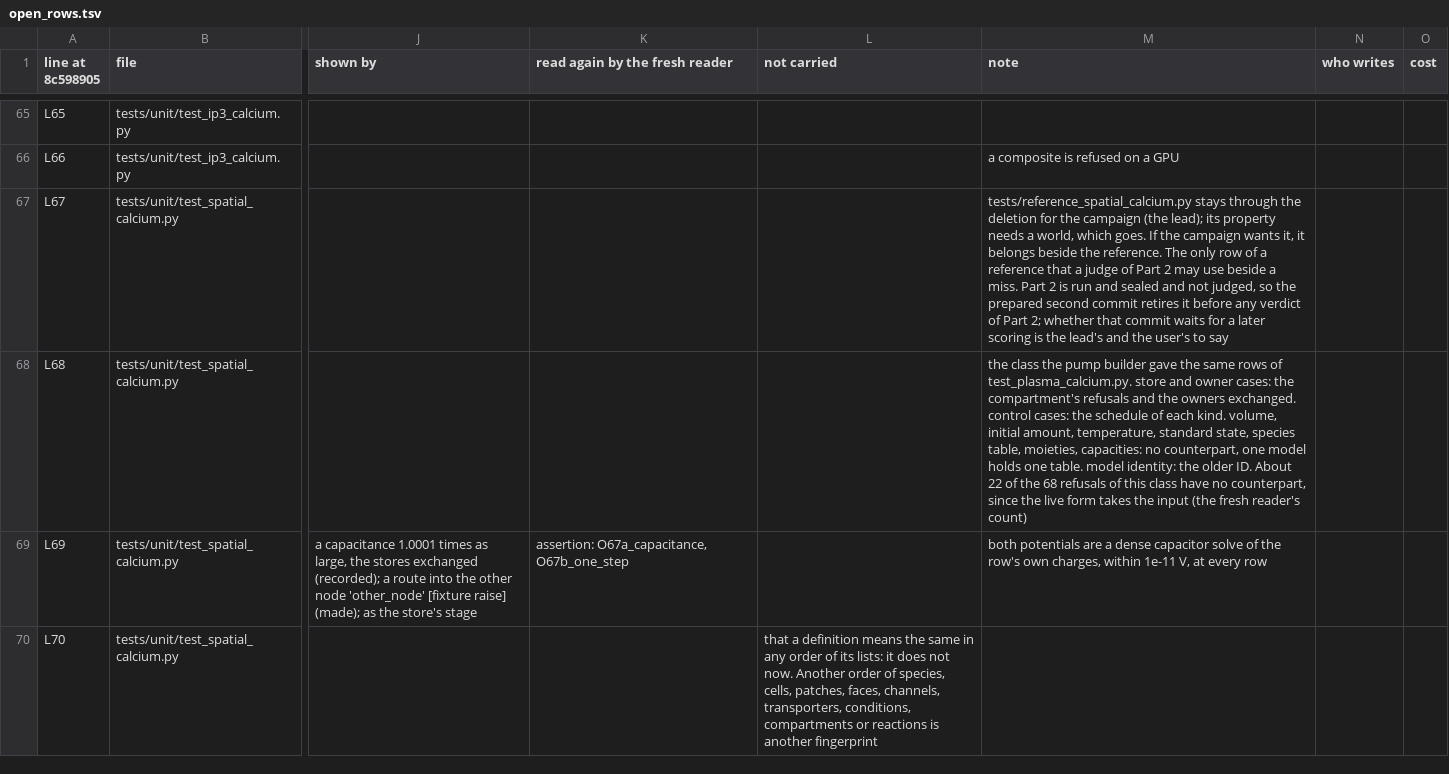
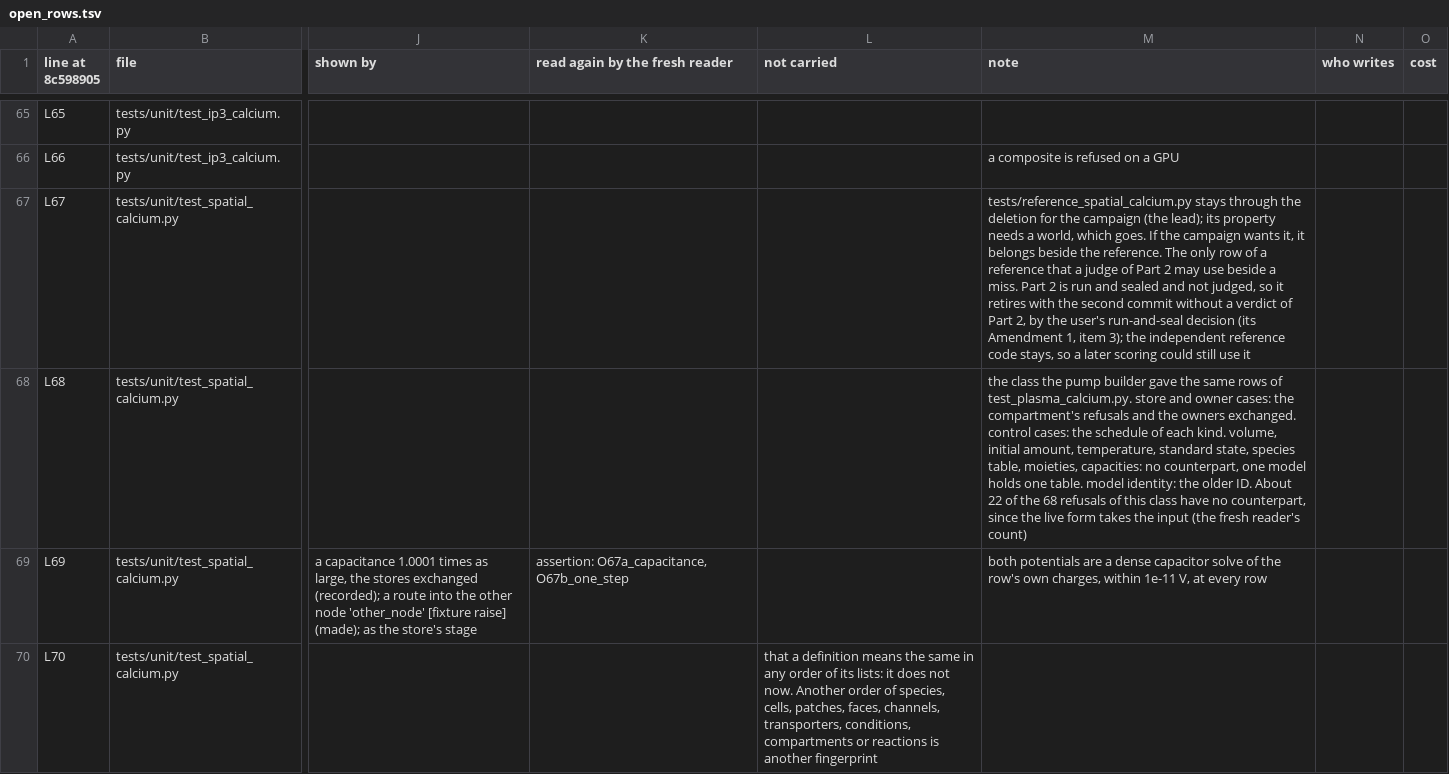
Before and after one commit to Eidosoma/Cells, a TSV file: validation/legacy_port/open_rows.tsv, drawn as a sheet; only a part is shown, gaps mark what is left out; the diff names each change by its address in the sheet, - before the commit and + after, or states it on an @@ line.

```diff
--- a/validation/legacy_port/open_rows.tsv
+++ b/validation/legacy_port/open_rows.tsv
-M67 (note): …judged, so the prepared second commit retires it before any verdict of Part 2; whether that commit waits for a later scoring is the lead's and the user's to say
+M67 (note): …judged, so it retires with the second commit without a verdict of Part 2, by the user's run-and-seal decision (its Amendment 1, item 3); the independent reference code stays, so a later scoring could still use it
```
Also changed, not shown: validation/legacy_port/removal_list.tsv, 1 other file.
